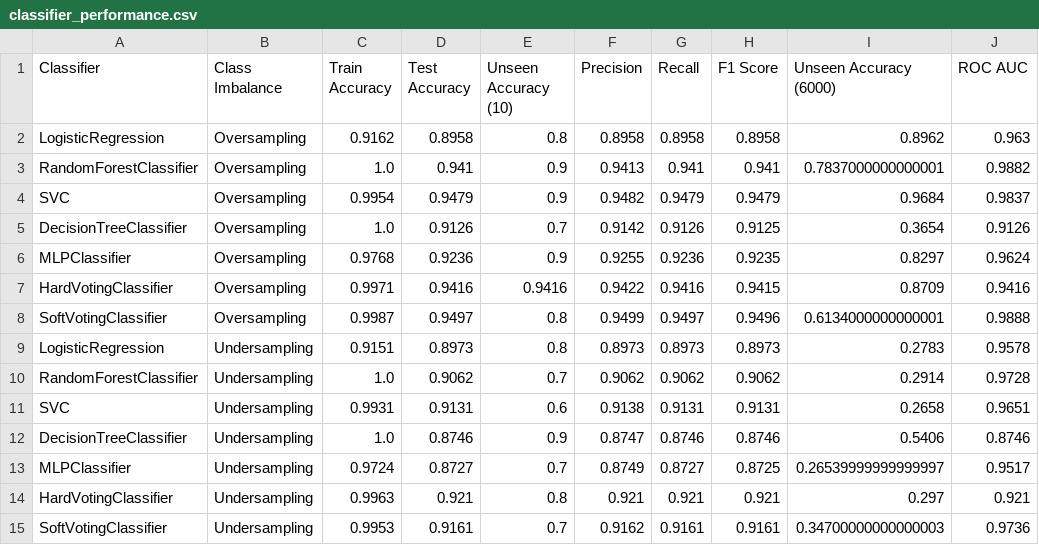
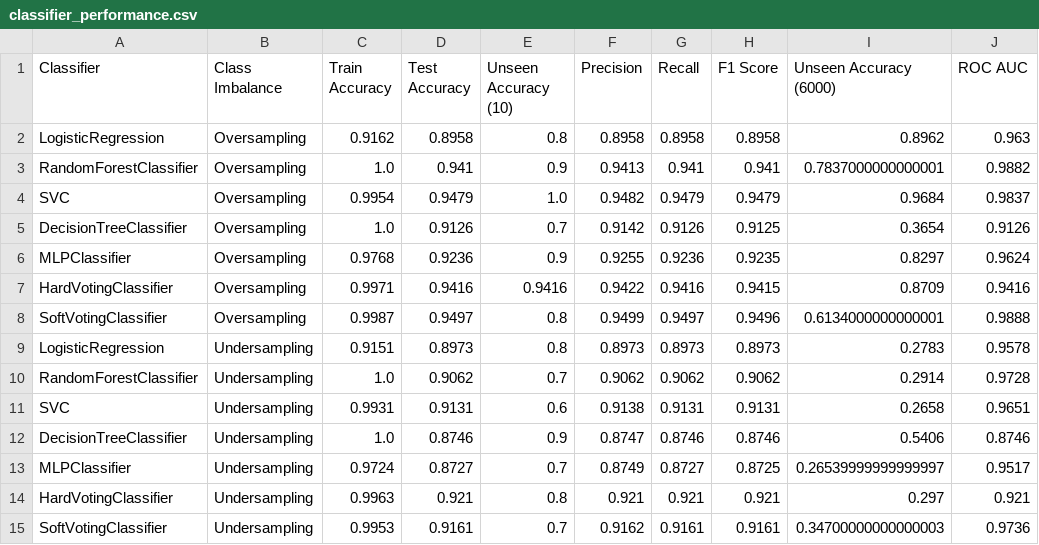
Before and after one commit to jdacenca/toronto-accident-prediction, a CSV file: Project UI/tap_ts_app/public/images/combined/classifier_performance.csv, drawn as a sheet.

```diff
--- a/Project UI/tap_ts_app/public/images/combined/classifier_performance.csv
+++ b/Project UI/tap_ts_app/public/images/combined/classifier_performance.csv
@@ -3,3 +3,3 @@ LogisticRegression,Oversampling,0.9162,0.8958,0.8,0.8958,0.8958,0.8958,0.8962,0.
 RandomForestClassifier,Oversampling,1.0,0.941,0.9,0.9413,0.941,0.941,0.7837000000000001,0.9882
-SVC,Oversampling,0.9954,0.9479,0.9,0.9482,0.9479,0.9479,0.9684,0.9837
+SVC,Oversampling,0.9954,0.9479,1.0,0.9482,0.9479,0.9479,0.9684,0.9837
 DecisionTreeClassifier,Oversampling,1.0,0.9126,0.7,0.9142,0.9126,0.9125,0.3654,0.9126
```
Also changed, not shown: Project UI/tap_ts_app/public/images/sv/model_performance.csv, Project UI/tap_ts_app/public/images/svc/model_performance.csv, 3 other files.
